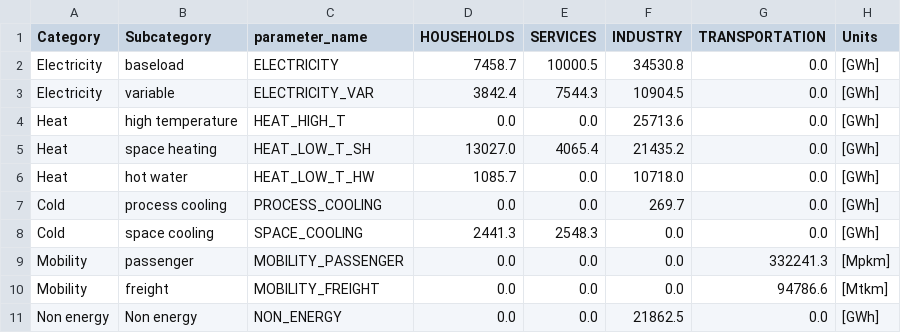
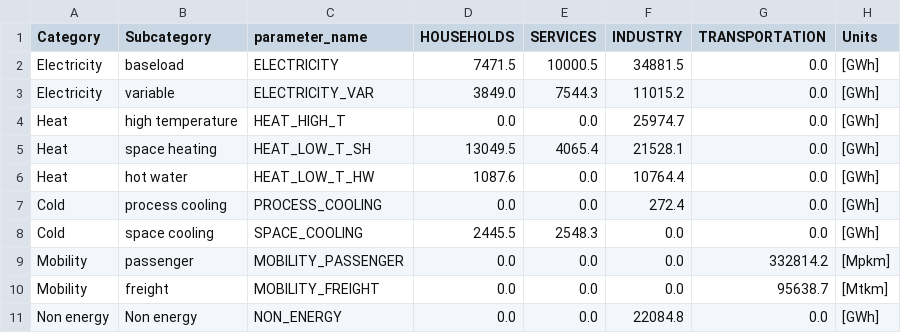
Before and after one commit to energyscope/EnergyScope_coupling_GEMMES, a CSV file: EnergyScope_Pathway/src/EUD_2021.csv, drawn as a sheet.

```diff
--- a/EnergyScope_Pathway/src/EUD_2021.csv
+++ b/EnergyScope_Pathway/src/EUD_2021.csv
@@ -1,11 +1,11 @@
 Category,Subcategory,parameter_name,HOUSEHOLDS,SERVICES,INDUSTRY,TRANSPORTATION,Units
-Electricity,baseload,ELECTRICITY,7458.7,10000.5,34530.8,0.0,[GWh]
-Electricity,variable,ELECTRICITY_VAR,3842.4,7544.3,10904.5,0.0,[GWh]
-Heat,high temperature,HEAT_HIGH_T,0.0,0.0,25713.6,0.0,[GWh]
-Heat,space heating,HEAT_LOW_T_SH,13027.0,4065.4,21435.2,0.0,[GWh]
-Heat,hot water,HEAT_LOW_T_HW,1085.7,0.0,10718.0,0.0,[GWh]
-Cold,process cooling,PROCESS_COOLING,0.0,0.0,269.7,0.0,[GWh]
-Cold,space cooling,SPACE_COOLING,2441.3,2548.3,0.0,0.0,[GWh]
-Mobility,passenger,MOBILITY_PASSENGER,0.0,0.0,0.0,332241.3,[Mpkm]
-Mobility,freight,MOBILITY_FREIGHT,0.0,0.0,0.0,94786.6,[Mtkm]
-Non energy,Non energy,NON_ENERGY,0.0,0.0,21862.5,0.0,[GWh]
+Electricity,baseload,ELECTRICITY,7471.5,10000.5,34881.5,0.0,[GWh]
+Electricity,variable,ELECTRICITY_VAR,3849.0,7544.3,11015.2,0.0,[GWh]
+Heat,high temperature,HEAT_HIGH_T,0.0,0.0,25974.7,0.0,[GWh]
+Heat,space heating,HEAT_LOW_T_SH,13049.5,4065.4,21528.1,0.0,[GWh]
+Heat,hot water,HEAT_LOW_T_HW,1087.6,0.0,10764.4,0.0,[GWh]
+Cold,process cooling,PROCESS_COOLING,0.0,0.0,272.4,0.0,[GWh]
+Cold,space cooling,SPACE_COOLING,2445.5,2548.3,0.0,0.0,[GWh]
+Mobility,passenger,MOBILITY_PASSENGER,0.0,0.0,0.0,332814.2,[Mpkm]
+Mobility,freight,MOBILITY_FREIGHT,0.0,0.0,0.0,95638.7,[Mtkm]
+Non energy,Non energy,NON_ENERGY,0.0,0.0,22084.8,0.0,[GWh]
```
Also changed, not shown: EnergyScope_Pathway/src/EUD_2026.csv, EnergyScope_Pathway/src/Energy_system_costs.csv, 12 other files.
